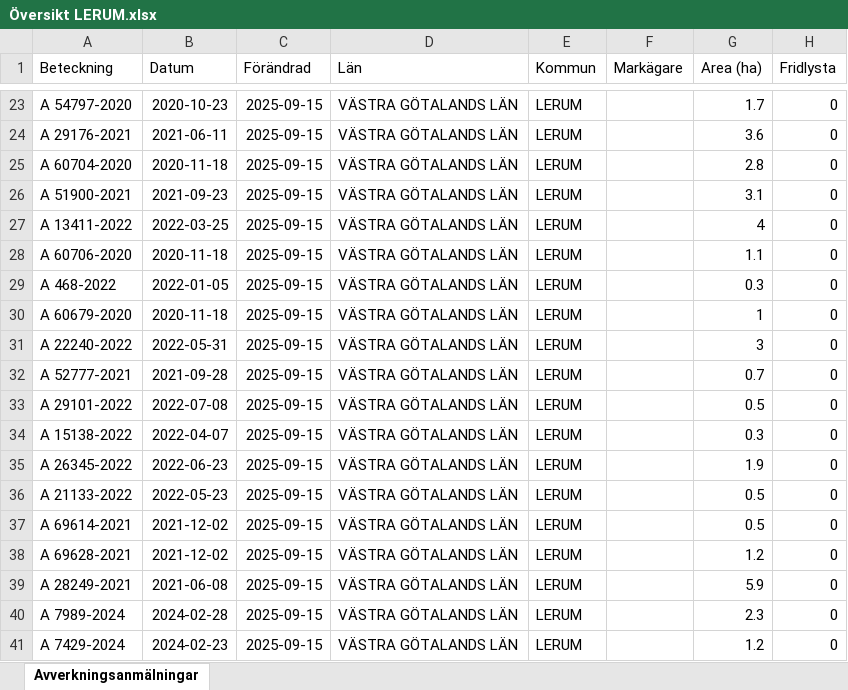
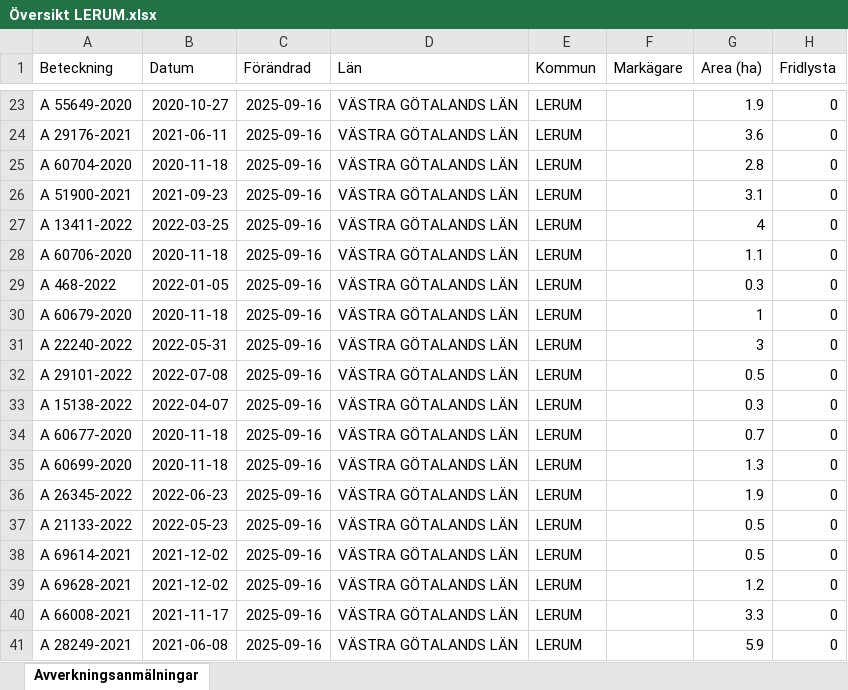
Before and after one commit to klasma/Logging_1441, an Excel workbook: Översikt LERUM.xlsx, sheet Avverkningsanmälningar, drawn as a sheet; only a part is shown, gaps mark what is left out; values as stored, in another font and other column widths than the file's, no borders; the diff covers the shown part only; the diff names each change by its address in the sheet, - before the commit and + after, or states it on an @@ line.

```diff
--- a/Översikt LERUM.xlsx (sheet Avverkningsanmälningar)
+++ b/Översikt LERUM.xlsx (sheet Avverkningsanmälningar)
-A23 (Beteckning): A 54797-2020
+A23 (Beteckning): A 55649-2020
-B23 (Datum): 2020-10-23
+B23 (Datum): 2020-10-27
-C23:C41 (Förändrad): 2025-09-15
+C23:C41 (Förändrad): 2025-09-16
-G23 (Area (ha)): 1.7
+G23 (Area (ha)): 1.9
-A32 (Beteckning): A 52777-2021
+A32 (Beteckning): A 29101-2022
-B32 (Datum): 2021-09-28
+B32 (Datum): 2022-07-08
-G32 (Area (ha)): 0.7
+G32 (Area (ha)): 0.5
-A33 (Beteckning): A 29101-2022
+A33 (Beteckning): A 15138-2022
-B33 (Datum): 2022-07-08
+B33 (Datum): 2022-04-07
-G33 (Area (ha)): 0.5
+G33 (Area (ha)): 0.3
-A34 (Beteckning): A 15138-2022
+A34 (Beteckning): A 60677-2020
-B34 (Datum): 2022-04-07
+B34 (Datum): 2020-11-18
-G34 (Area (ha)): 0.3
+G34 (Area (ha)): 0.7
-A35 (Beteckning): A 26345-2022
+A35 (Beteckning): A 60699-2020
-B35 (Datum): 2022-06-23
+B35 (Datum): 2020-11-18
-G35 (Area (ha)): 1.9
+G35 (Area (ha)): 1.3
-A36 (Beteckning): A 21133-2022
+A36 (Beteckning): A 26345-2022
-B36 (Datum): 2022-05-23
+B36 (Datum): 2022-06-23
-G36 (Area (ha)): 0.5
+G36 (Area (ha)): 1.9
-A37 (Beteckning): A 69614-2021
+A37 (Beteckning): A 21133-2022
-B37 (Datum): 2021-12-02
+B37 (Datum): 2022-05-23
-A38 (Beteckning): A 69628-2021
+A38 (Beteckning): A 69614-2021
-G38 (Area (ha)): 1.2
+G38 (Area (ha)): 0.5
-A39 (Beteckning): A 28249-2021
+A39 (Beteckning): A 69628-2021
-B39 (Datum): 2021-06-08
+B39 (Datum): 2021-12-02
-G39 (Area (ha)): 5.9
+G39 (Area (ha)): 1.2
-A40 (Beteckning): A 7989-2024
+A40 (Beteckning): A 66008-2021
-B40 (Datum): 2024-02-28
+B40 (Datum): 2021-11-17
-G40 (Area (ha)): 2.3
+G40 (Area (ha)): 3.3
-A41 (Beteckning): A 7429-2024
+A41 (Beteckning): A 28249-2021
-B41 (Datum): 2024-02-23
+B41 (Datum): 2021-06-08
-G41 (Area (ha)): 1.2
+G41 (Area (ha)): 5.9
```
Also changed, not shown: 350 edited cells elsewhere in this sheet, artfynd/A 14442-2025 artfynd.xlsx, artfynd/A 2438-2023 artfynd.xlsx, 53 other files.
